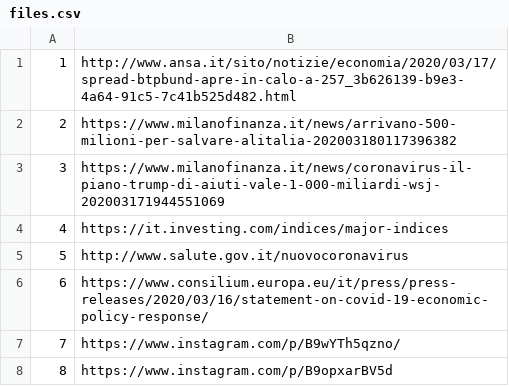
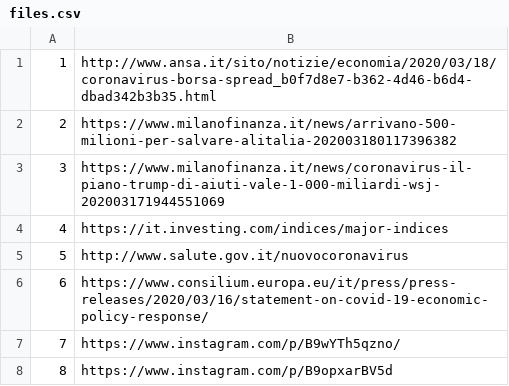
Before and after one commit to alexcascavilla/Corona-files, a CSV file: files.csv, drawn as a sheet.

Commit message:
Update files.csv

```diff
--- a/files.csv
+++ b/files.csv
@@ -1,2 +1,2 @@
-1,http://www.ansa.it/sito/notizie/economia/2020/03/17/spread-btpbund-apre-in-calo-a-257_3b626139-b9e3-4a64-91c5-7c41b525d482.html
+1,http://www.ansa.it/sito/notizie/economia/2020/03/18/coronavirus-borsa-spread_b0f7d8e7-b362-4d46-b6d4-dbad342b3b35.html
 2,https://www.milanofinanza.it/news/arrivano-500-milioni-per-salvare-alitalia-202003180117396382
```
